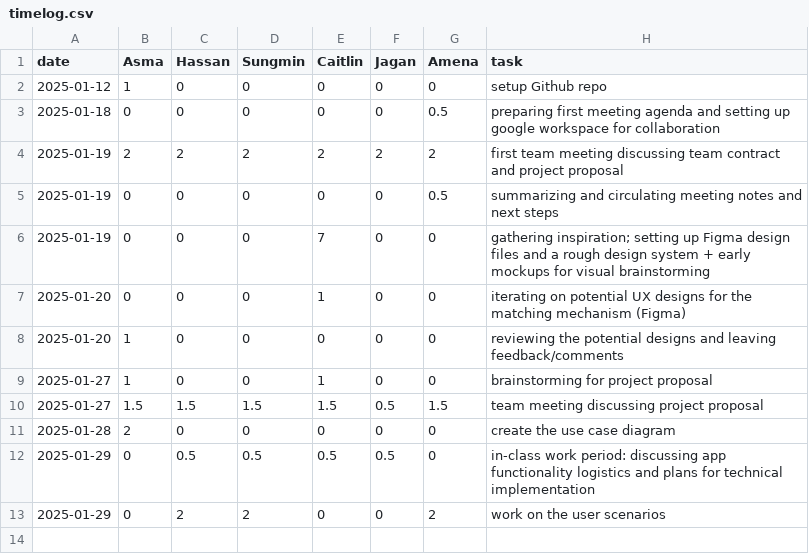
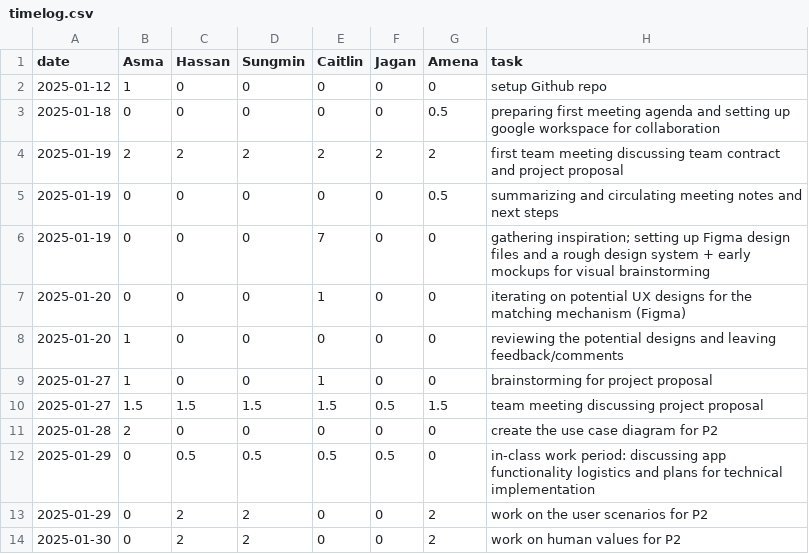
Before and after one commit to KuroMaple/wat2watch, a CSV file: timelog.csv, drawn as a sheet.

Commit message:
Update timelog.csv

```diff
--- a/timelog.csv
+++ b/timelog.csv
@@ -10,4 +10,5 @@ date,Asma,Hassan,Sungmin,Caitlin,Jagan,Amena,task
 2025-01-27,1.5,1.5,1.5,1.5,0.5,1.5,team meeting discussing project proposal
-2025-01-28,2,0,0,0,0,0,create the use case diagram
+2025-01-28,2,0,0,0,0,0,create the use case diagram for P2
 2025-01-29,0,0.5,0.5,0.5,0.5,0,in-class work period: discussing app functionality logistics and plans for technical implementation
-2025-01-29,0,2,2,0,0,2,work on the user scenarios
+2025-01-29,0,2,2,0,0,2,work on the user scenarios for P2
+2025-01-30,0,2,2,0,0,2,work on human values for P2
```
